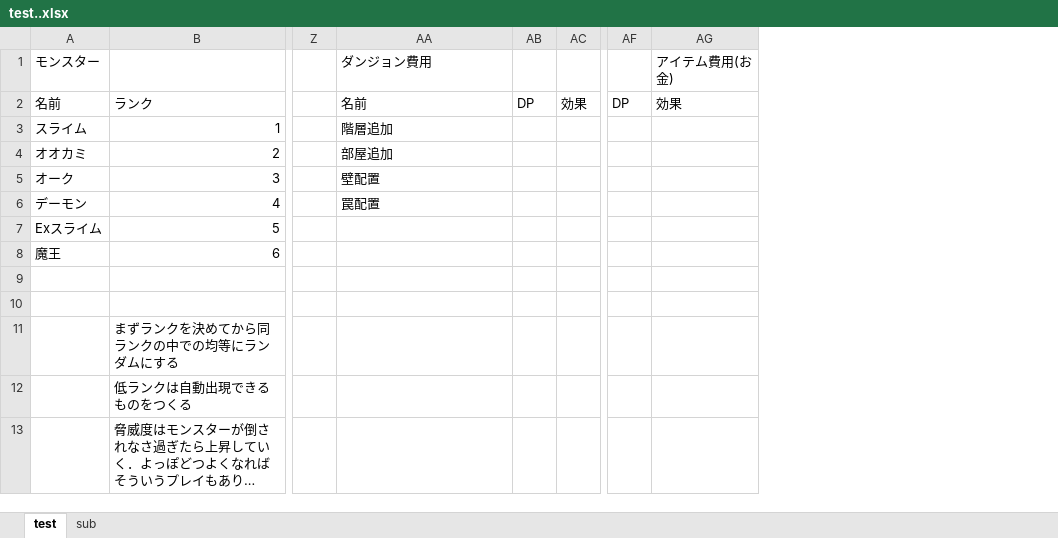
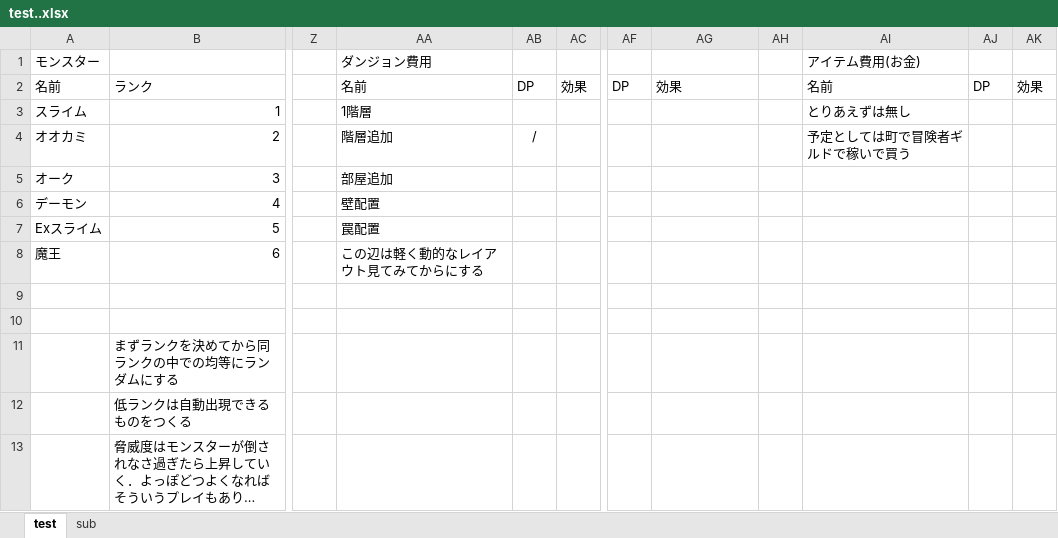
Before and after one commit to Nave-wata/MyDungeon, an Excel workbook: test..xlsx, sheet test, drawn as a sheet; only a part is shown, gaps mark what is left out; long unchanged cells end in …; values as stored, in another font and other column widths than the file's, no borders; the diff names each change by its address in the sheet, - before the commit and + after, or states it on an @@ line.

Commit message:
またこんど

```diff
--- a/test..xlsx (sheet test)
+++ b/test..xlsx (sheet test)
+column AH, empty
+column AI, rows 1-4: アイテム費用(お金) | 名前 | とりあえずは無し | 予定としては町で冒険者ギルドで稼いで買う
+column AJ, row 2: DP
+column AK, row 2: 効果
-AG1: アイテム費用(お金)
+AG1: (empty)
-AA3: 階層追加
+AA3: 1階層
-AA4: 部屋追加
+AA4: 階層追加
-AB4: (empty)
+AB4: /
-AA5: 壁配置
+AA5: 部屋追加
-AA6: 罠配置
+AA6: 壁配置
-AA7: (empty)
+AA7: 罠配置
-AA8: (empty)
+AA8: この辺は軽く動的なレイアウト見てみてからにする
```
